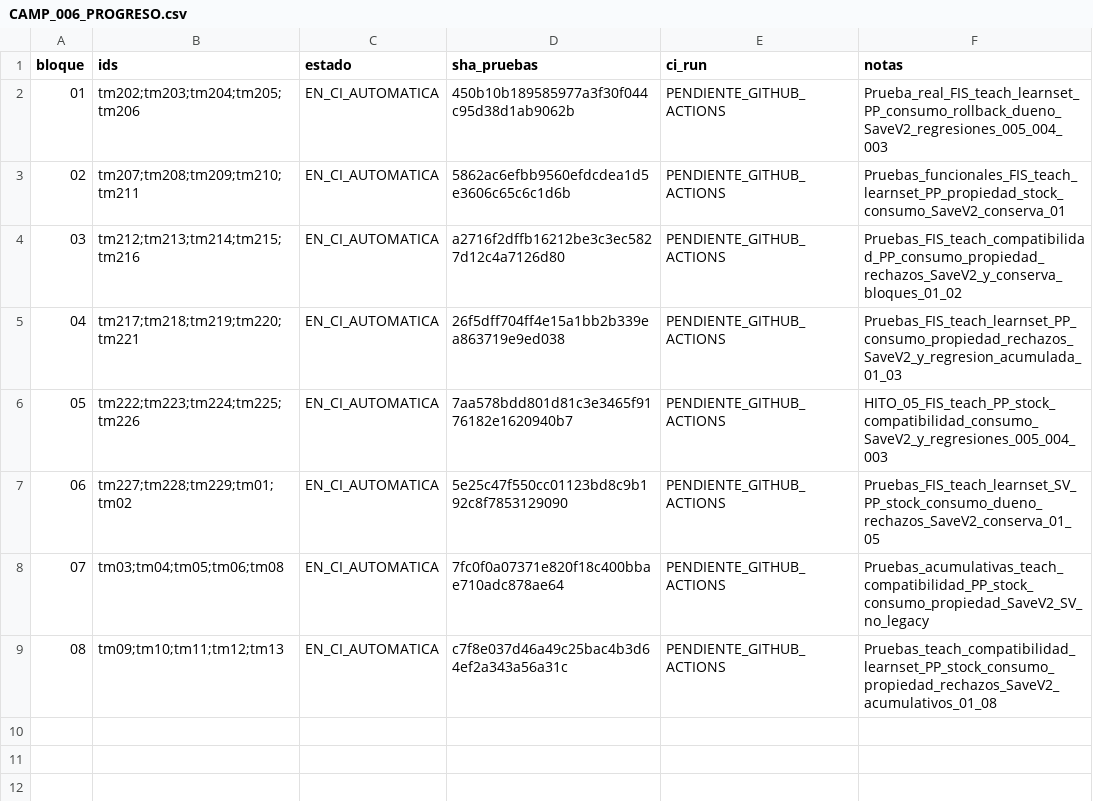
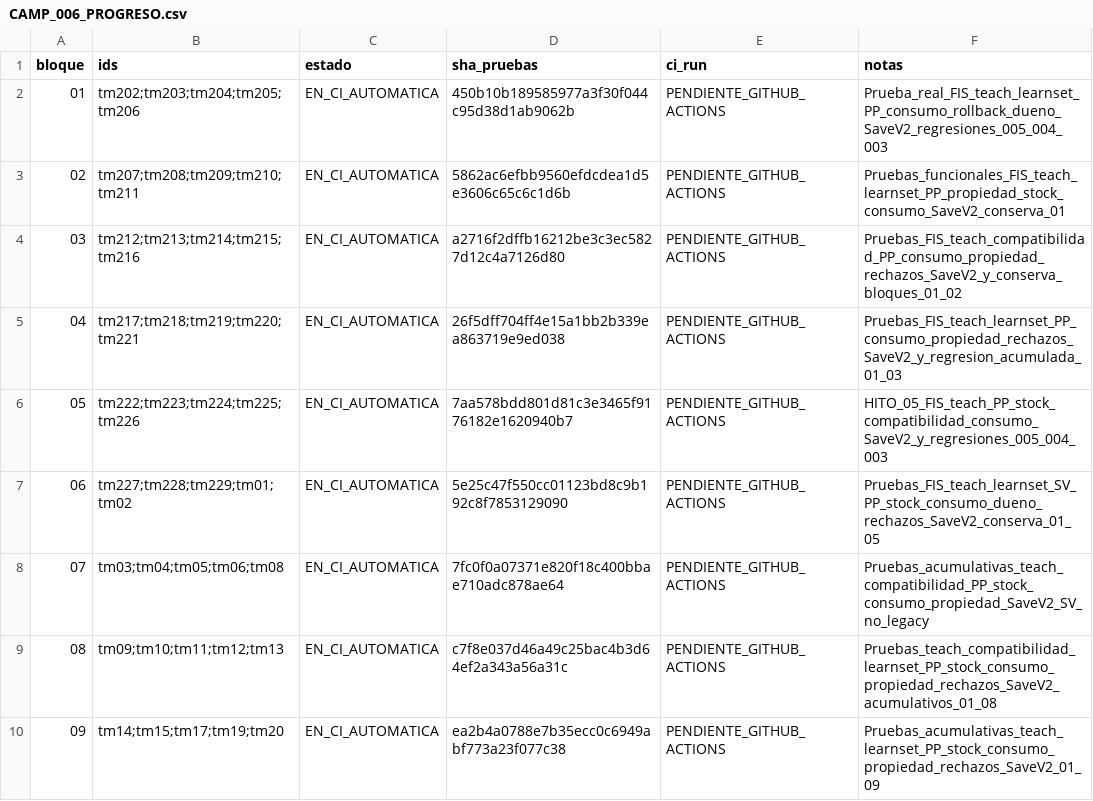
Before and after one commit to danielmariabardillo1412-creator/pokemon-calvo-, a CSV file: docs/coordination/items_parallel_v1/reports/W05/CAMP_006_PROGRESO.csv, drawn as a sheet.

Commit message:
docs(w05): CAMP006 bloque09 informe, progreso y CI

```diff
--- a/docs/coordination/items_parallel_v1/reports/W05/CAMP_006_PROGRESO.csv
+++ b/docs/coordination/items_parallel_v1/reports/W05/CAMP_006_PROGRESO.csv
@@ -9 +9,2 @@ bloque,ids,estado,sha_pruebas,ci_run,notas
 08,tm09;tm10;tm11;tm12;tm13,EN_CI_AUTOMATICA,c7f8e037d46a49c25bac4b3d64ef2a343a56a31c,PENDIENTE_GITHUB_ACTIONS,Pruebas_teach_compatibilidad_learnset_PP_stock_consumo_propiedad_rechazos_SaveV2_acumulativos_01_08
+09,tm14;tm15;tm17;tm19;tm20,EN_CI_AUTOMATICA,ea2b4a0788e7b35ecc0c6949abf773a23f077c38,PENDIENTE_GITHUB_ACTIONS,Pruebas_acumulativas_teach_learnset_PP_stock_consumo_propiedad_rechazos_SaveV2_01_09
```
Also changed, not shown: 2 other files.
